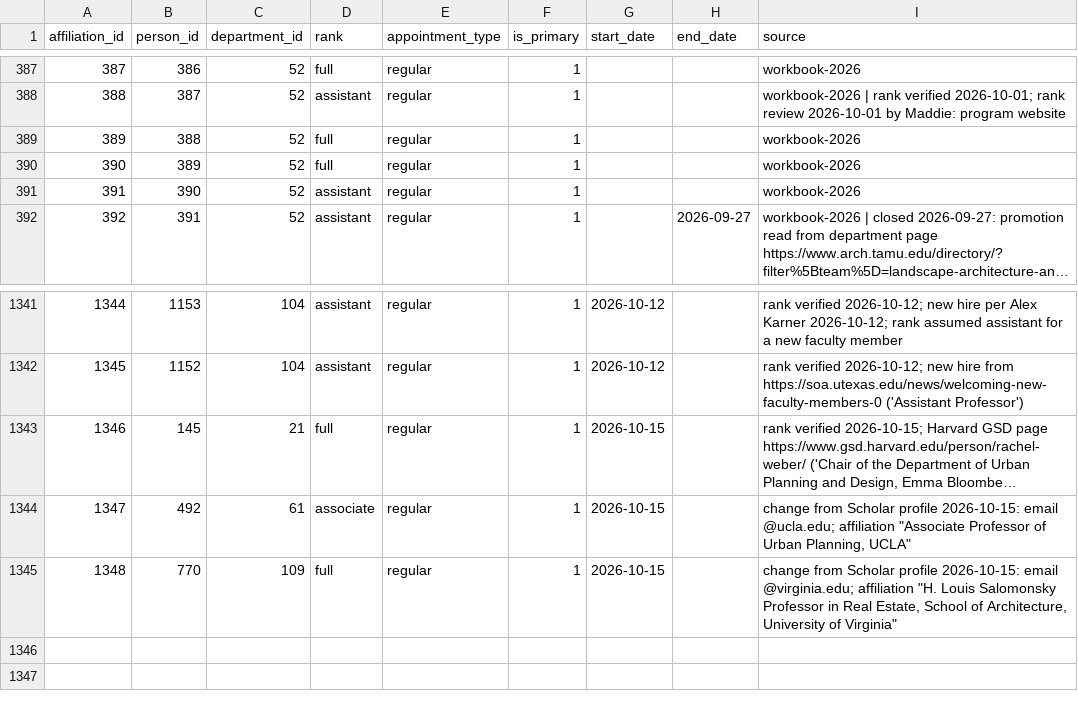
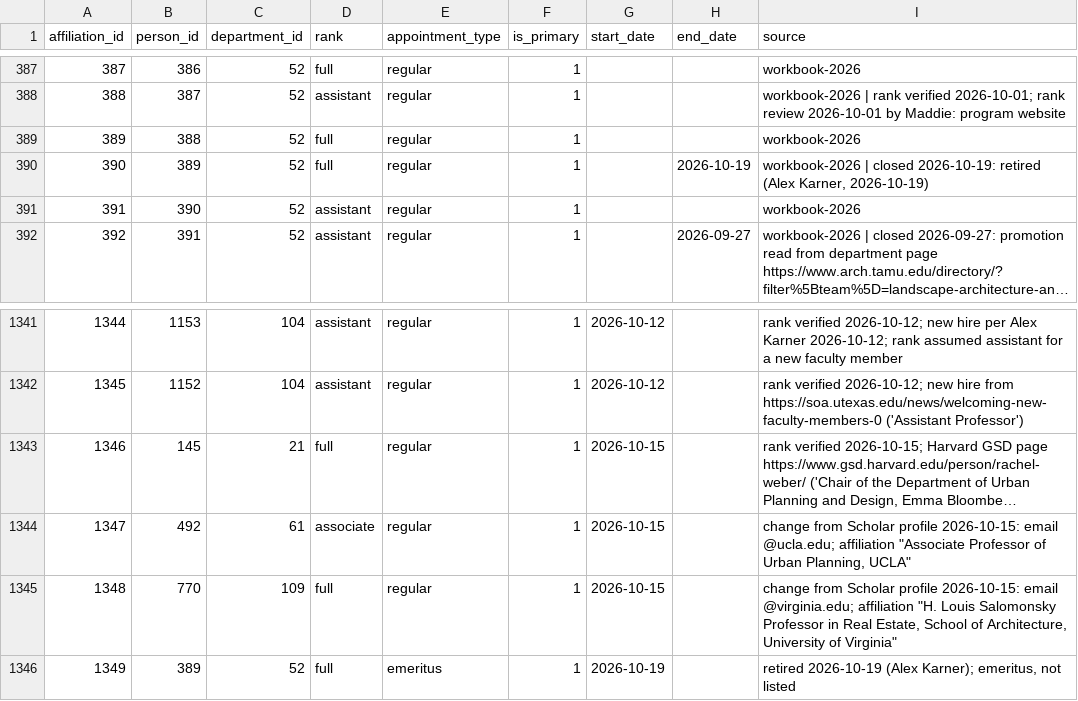
Before and after one commit to aakarner/planning-citation-metrics, a CSV file: data/roster/affiliation.csv, drawn as a sheet; only a part is shown, gaps mark what is left out; long unchanged cells end in ….

```diff
--- a/data/roster/affiliation.csv
+++ b/data/roster/affiliation.csv
@@ -389,3 +389,3 @@ affiliation_id,person_id,department_id,rank,appointment_type,is_primary,start_da
 389,388,52,full,regular,1,,,workbook-2026
-390,389,52,full,regular,1,,,workbook-2026
+390,389,52,full,regular,1,,2026-10-19,"workbook-2026 | closed 2026-10-19: retired (Alex Karner, 2026-10-19)"
 391,390,52,assistant,regular,1,,,workbook-2026
@@ -1345 +1345,2 @@ affiliation_id,person_id,department_id,rank,appointment_type,is_primary,start_da
 1348,770,109,full,regular,1,2026-10-15,,"change from Scholar profile 2026-10-15: email @virginia.edu; affiliation ""H. Louis Salomonsky Professor in Real Estate, School of Architecture, University of Virginia"""
+1349,389,52,full,emeritus,1,2026-10-19,,"retired 2026-10-19 (Alex Karner); emeritus, not listed"
```
